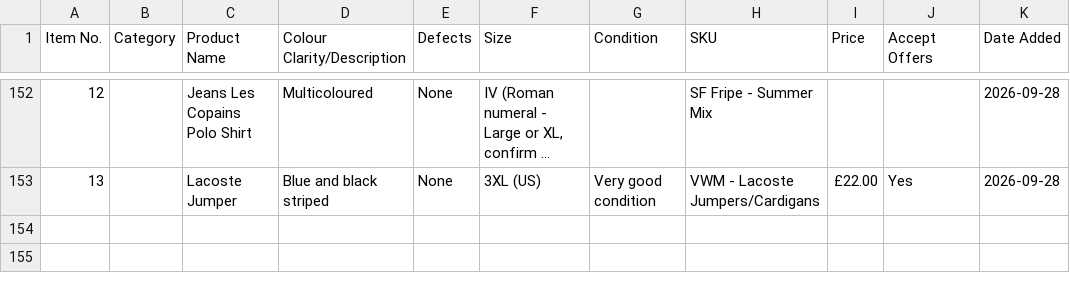
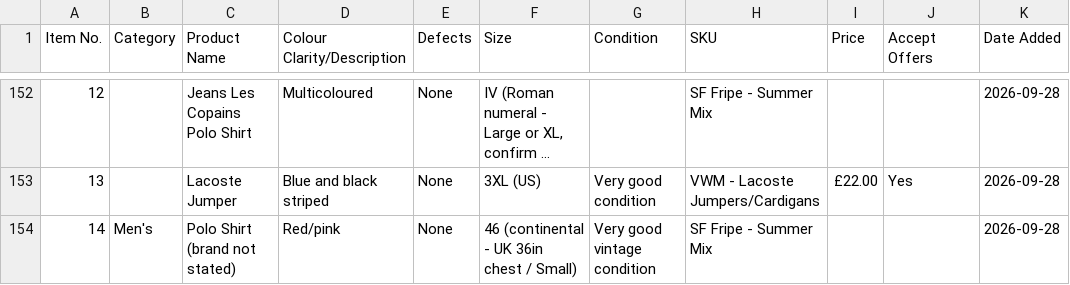
Before and after one commit to Mrwilson1882/Milltown-Archive, a CSV file: inventory.csv, drawn as a sheet; only a part is shown, gaps mark what is left out; long unchanged cells end in …; the diff names each change by its address in the sheet, - before the commit and + after, or states it on an @@ line.

```diff
--- a/inventory.csv
+++ b/inventory.csv
+row 154: 14 | Men's | Polo Shirt (brand not stated) | Red/pink | None | 46 (continental - UK 36in chest / Small) | Very good vintage condition | SF Fripe - Summer Mix |  |  | 2026-09-28
```
Also changed, not shown: 1 other file.
